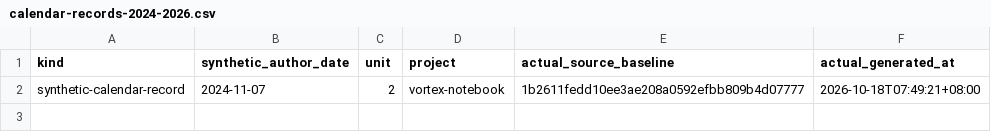
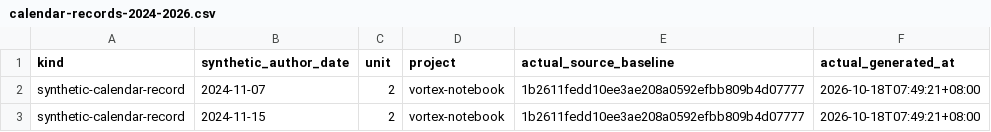
Before and after one commit to Khalil-Work/vortex-notebook, a CSV file: docs/calendar-records-2024-2026.csv, drawn as a sheet.

Commit message:
docs: synthetic calendar record 2024-11-15 unit 2
Documentation calendar reconstruction generated on 2026-10-18. Historical author dates do not date source development.

```diff
--- a/docs/calendar-records-2024-2026.csv
+++ b/docs/calendar-records-2024-2026.csv
@@ -2 +2,2 @@ kind,synthetic_author_date,unit,project,actual_source_baseline,actual_generated_
 synthetic-calendar-record,2024-11-07,2,vortex-notebook,1b2611fedd10ee3ae208a0592efbb809b4d07777,2026-10-18T07:49:21+08:00
+synthetic-calendar-record,2024-11-15,2,vortex-notebook,1b2611fedd10ee3ae208a0592efbb809b4d07777,2026-10-18T07:49:21+08:00
```
